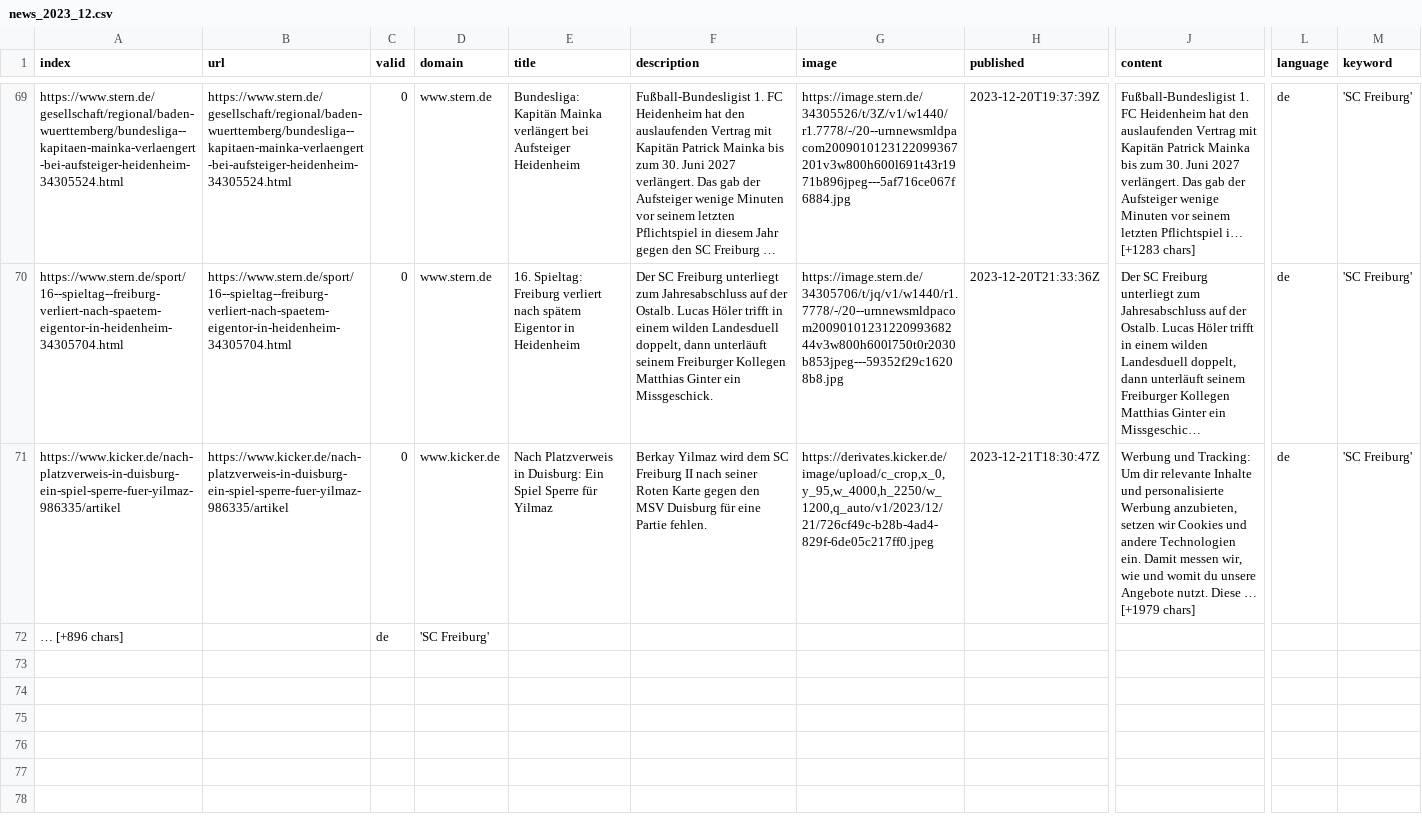
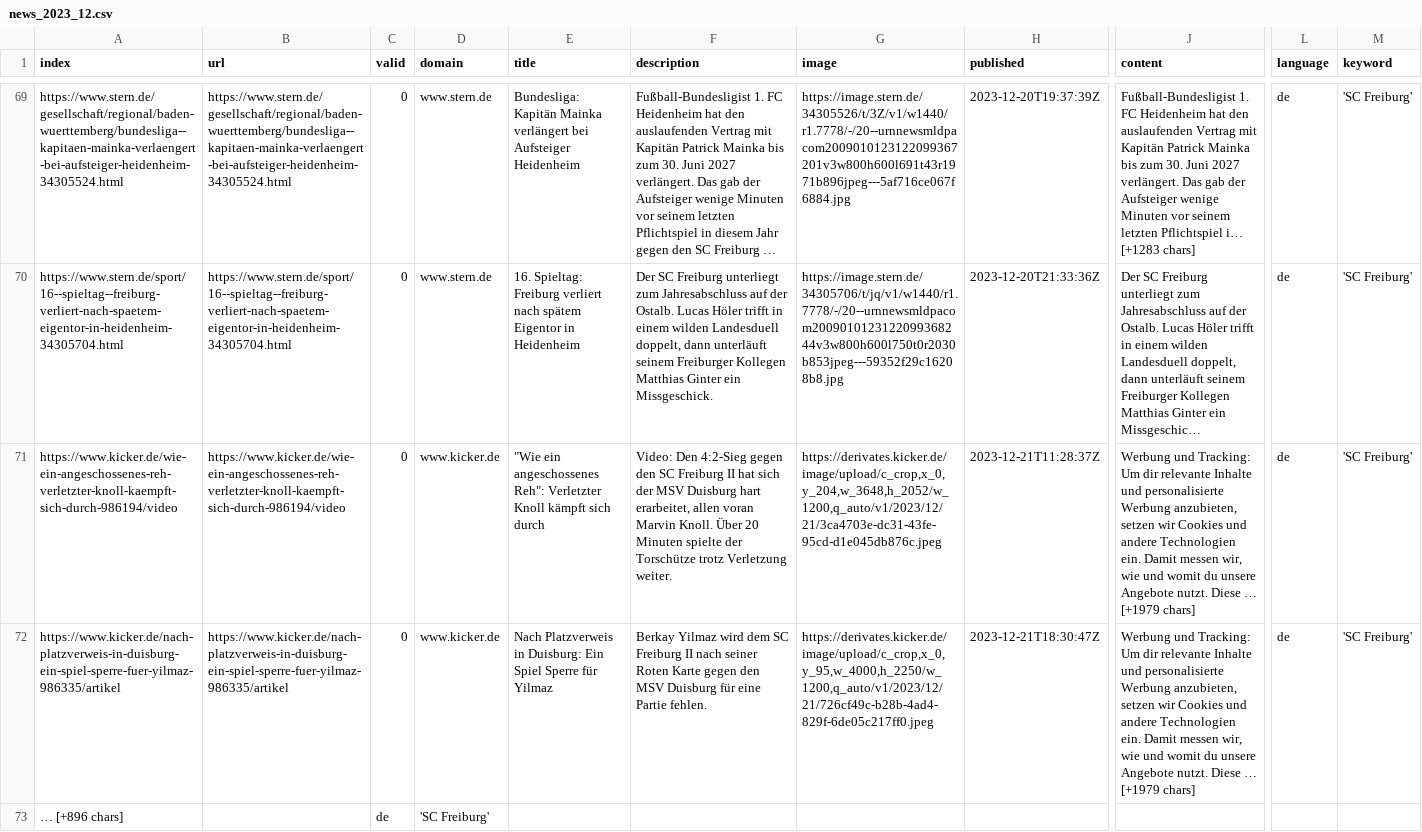
Before and after one commit to MomoThome/winterIsComing, a CSV file: csv/news_2023_12.csv, drawn as a sheet; only a part is shown, gaps mark what is left out; long unchanged cells end in …; rows hold the shown columns only; the diff names each change by its address in the sheet, - before the commit and + after, or states it on an @@ line.

```diff
--- a/csv/news_2023_12.csv
+++ b/csv/news_2023_12.csv
+row 71: https://www.kicker.de/wie-ein-angeschossenes-reh-verletzter-knoll-kaempft-sich-durch-986194/video | https://www.kicker.de/wie-ein-angeschossenes-reh-verletzter-knoll-kaempft-sich-durch-986194/video | 0 | www.kicker.de | "Wie ein angeschossenes Reh": Verletzter Knoll kämpft sich durch | Video: Den 4:2-Sieg gegen den SC Freiburg II hat sich der MSV Duisburg hart erarbeitet, allen voran Marvin Knoll. Über 20 Minuten spielte der Torschütze trotz Verletzung weiter. | https://derivates.kicker.de/image/upload/c_crop,x_0,y_204,w_3648,h_2052/w_1200,q_auto/v1/2023/12/21/3ca4703e-dc31-43fe-95cd-d1e045db876c.jpeg | 2023-12-21T11:28:37Z | Werbung und Tracking: Um dir relevante Inhalte und personalisierte Werbung anzubieten, setzen wir Cookies und andere Technologien ein. Damit messen wir, wie und womit du unsere Angebote nutzt. Diese … [+1979 chars] | de | 'SC Freiburg'
```
Also changed, not shown: keywords.csv.
